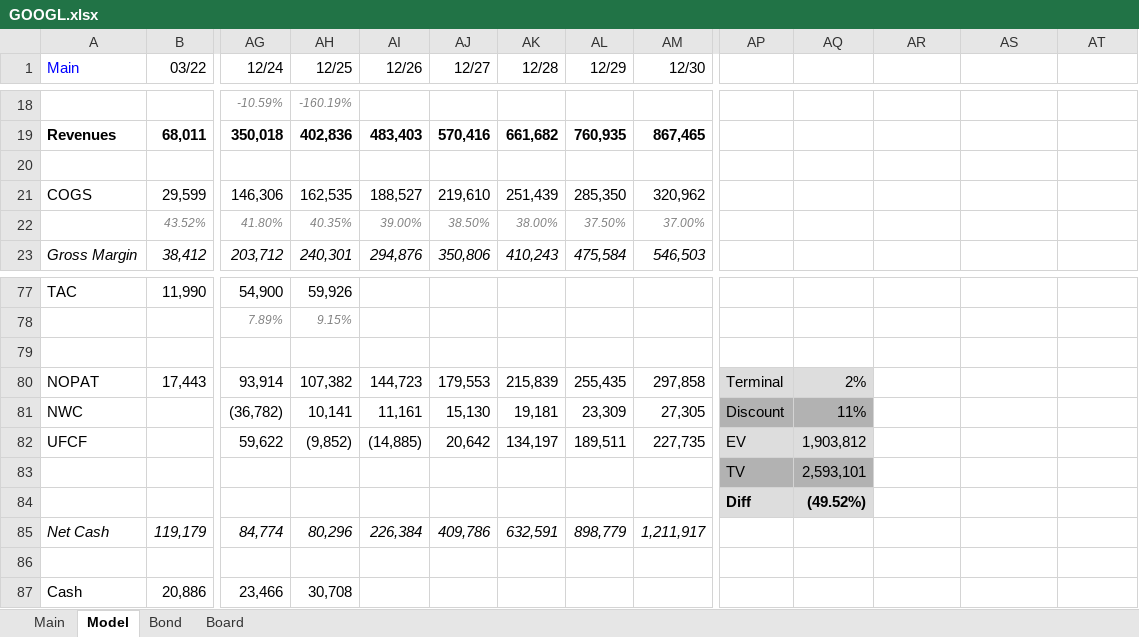
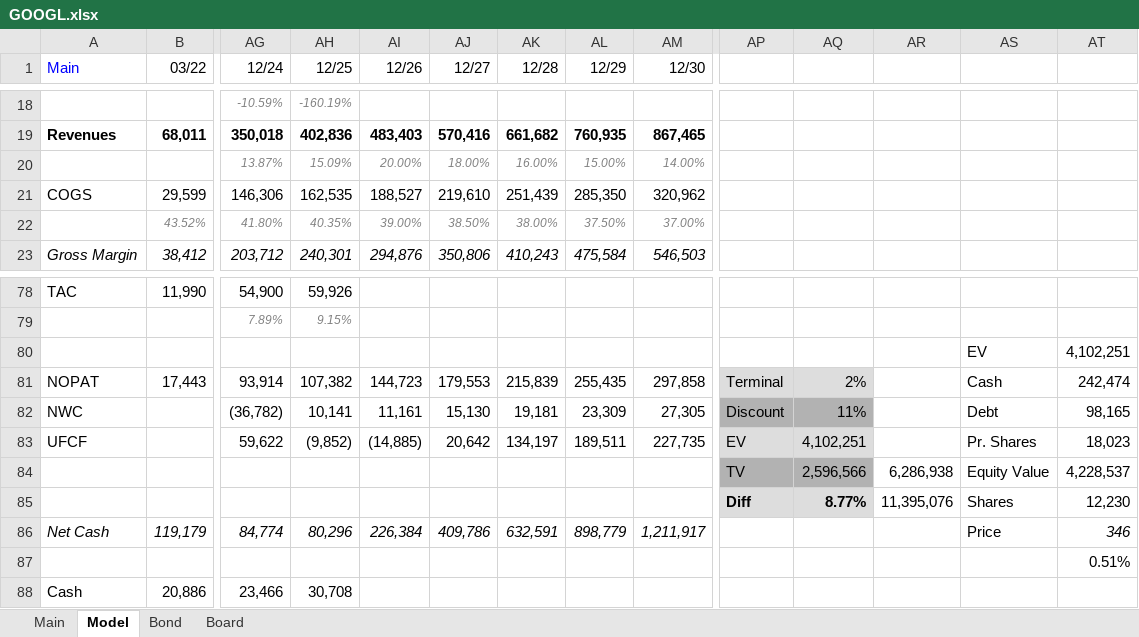
Before and after one commit to BeppeBaldassari/Filings, an Excel workbook: GOOGL.xlsx, sheet Model, drawn as a sheet; only a part is shown, gaps mark what is left out; values as stored, in another font and other column widths than the file's, no borders; charts and pictures not drawn; removed rows and columns are numbered as before the commit, all else as after; rows hold the shown columns only; the diff covers the shown part only; the diff names each change by its address in the sheet, - before the commit and + after, or states it on an @@ line.

```diff
--- a/GOOGL.xlsx (sheet Model)
+++ b/GOOGL.xlsx (sheet Model)
-row 20: (empty)
+row 20:  |  | 13.87% | 15.09% | 20.00% | 18.00% | 16.00% | 15.00% | 14.00%
-row 80: (empty)
+row 80:  |  |  |  |  |  |  |  |  |  |  |  | EV | 4,102,251
-AS81: (empty)
+AS81: Cash
-AT81: (empty)
+AT81: 242,474
-AS82: (empty)
+AS82: Debt
-AT82: (empty)
+AT82: 98,165
-AQ83: 1,903,812
+AQ83: 4,102,251
-AS83: (empty)
+AS83: Pr. Shares
-AT83: (empty)
+AT83: 18,023
-row 83:  |  |  |  |  |  |  |  |  | TV | 2,593,101
-row 84:  |  |  |  |  |  |  |  |  | Diff | (49.52%)
+row 84:  |  |  |  |  |  |  |  |  | TV | 2,596,566 | 6,286,938 | Equity Value | 4,228,537
+row 85:  |  |  |  |  |  |  |  |  | Diff | 8.77% | 11,395,076 | Shares | 12,230
-AS86: (empty)
+AS86: Price
-AT86: (empty)
+AT86: 346
-AT87: (empty)
+AT87: 0.51%
```
Also changed, not shown: 1 added row, 32 edited cells and cell formats elsewhere in this sheet, sheet Main, formulas that keep their value, charts or pictures, 1 other file.
